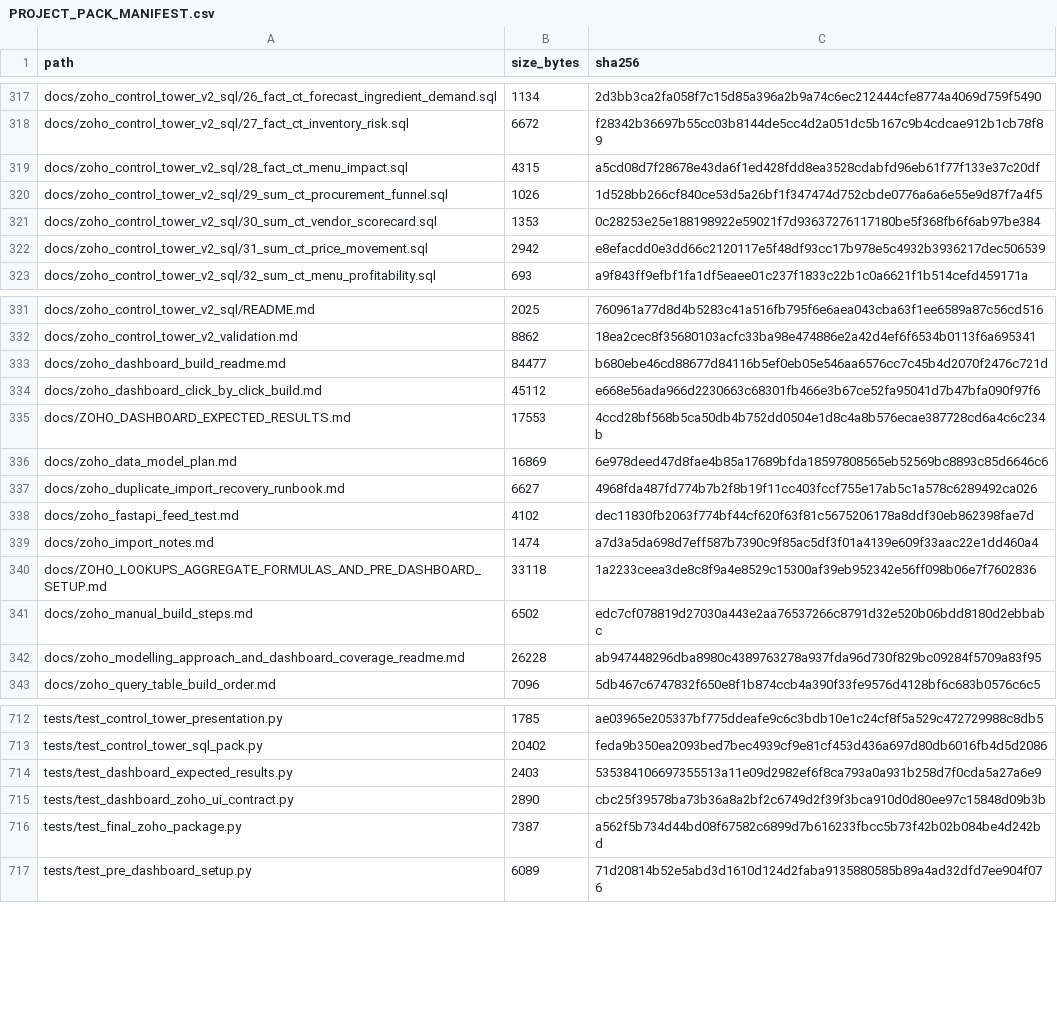
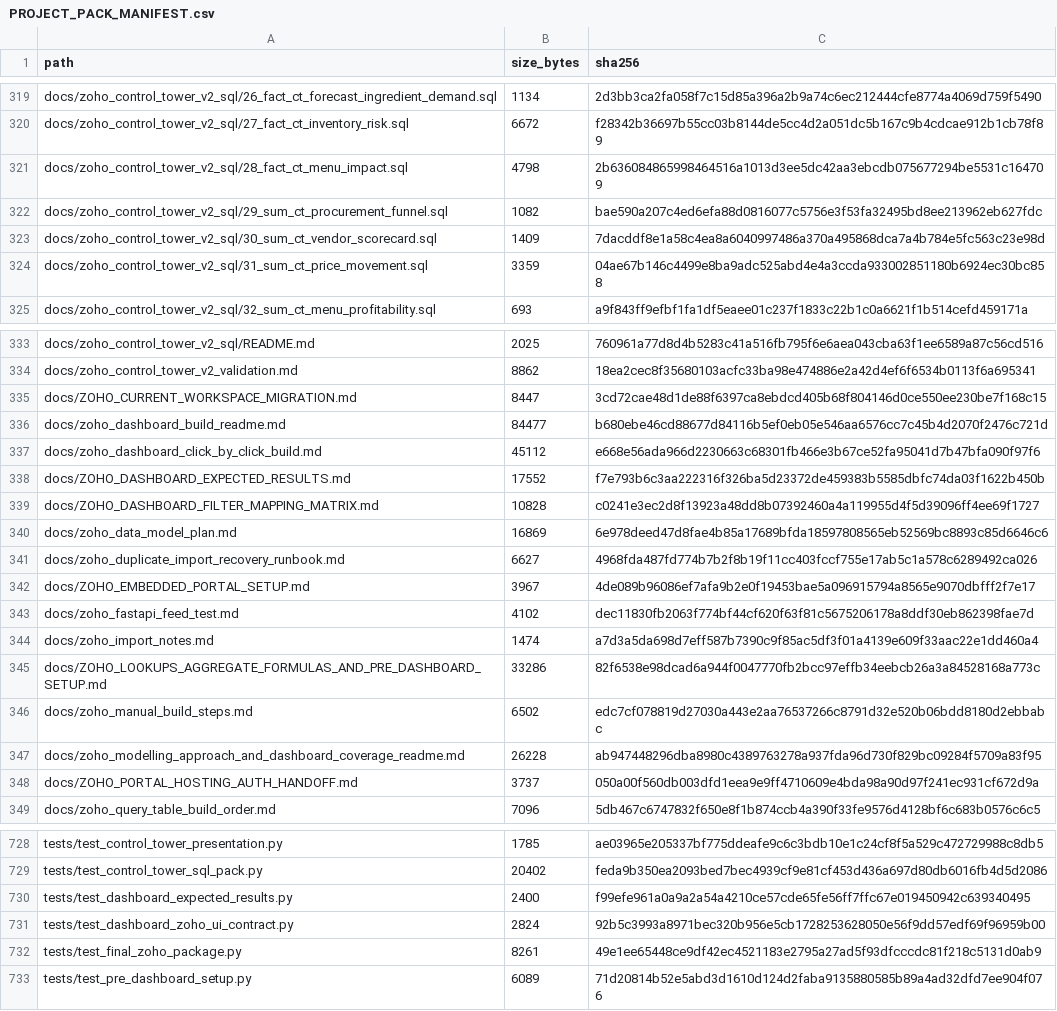
Before and after one commit to ABG-GROUPIT/abnah-control-tower-workbench, a CSV file: project-pack/PROJECT_PACK_MANIFEST.csv, drawn as a sheet; only a part is shown, gaps mark what is left out; the diff covers the shown part only.

```diff
--- a/project-pack/PROJECT_PACK_MANIFEST.csv
+++ b/project-pack/PROJECT_PACK_MANIFEST.csv
@@ -318,6 +320,6 @@ docs/zoho_control_tower_v2_sql/26_fact_ct_forecast_ingredient_demand.sql,1134,2d
 docs/zoho_control_tower_v2_sql/27_fact_ct_inventory_risk.sql,6672,f28342b36697b55cc03b8144de5cc4d2a051dc5b167c9b4cdcae912b1cb78f89
-docs/zoho_control_tower_v2_sql/28_fact_ct_menu_impact.sql,4315,a5cd08d7f28678e43da6f1ed428fdd8ea3528cdabfd96eb61f77f133e37c20df
-docs/zoho_control_tower_v2_sql/29_sum_ct_procurement_funnel.sql,1026,1d528bb266cf840ce53d5a26bf1f347474d752cbde0776a6a6e55e9d87f7a4f5
-docs/zoho_control_tower_v2_sql/30_sum_ct_vendor_scorecard.sql,1353,0c28253e25e188198922e59021f7d93637276117180be5f368fb6f6ab97be384
-docs/zoho_control_tower_v2_sql/31_sum_ct_price_movement.sql,2942,e8efacdd0e3dd66c2120117e5f48df93cc17b978e5c4932b3936217dec506539
+docs/zoho_control_tower_v2_sql/28_fact_ct_menu_impact.sql,4798,2b636084865998464516a1013d3ee5dc42aa3ebcdb075677294be5531c164709
+docs/zoho_control_tower_v2_sql/29_sum_ct_procurement_funnel.sql,1082,bae590a207c4ed6efa88d0816077c5756e3f53fa32495bd8ee213962eb627fdc
+docs/zoho_control_tower_v2_sql/30_sum_ct_vendor_scorecard.sql,1409,7dacddf8e1a58c4ea8a6040997486a370a495868dca7a4b784e5fc563c23e98d
+docs/zoho_control_tower_v2_sql/31_sum_ct_price_movement.sql,3359,04ae67b146c4499e8ba9adc525abd4e4a3ccda933002851180b6924ec30bc858
 docs/zoho_control_tower_v2_sql/32_sum_ct_menu_profitability.sql,693,a9f843ff9efbf1fa1df5eaee01c237f1833c22b1c0a6621f1b514cefd459171a
@@ -332,12 +334,16 @@ docs/zoho_control_tower_v2_sql/README.md,2025,760961a77d8d4b5283c41a516fb795f6e6
 docs/zoho_control_tower_v2_validation.md,8862,18ea2cec8f35680103acfc33ba98e474886e2a42d4ef6f6534b0113f6a695341
+docs/ZOHO_CURRENT_WORKSPACE_MIGRATION.md,8447,3cd72cae48d1de88f6397ca8ebdcd405b68f804146d0ce550ee230be7f168c15
 docs/zoho_dashboard_build_readme.md,84477,b680ebe46cd88677d84116b5ef0eb05e546aa6576cc7c45b4d2070f2476c721d
 docs/zoho_dashboard_click_by_click_build.md,45112,e668e56ada966d2230663c68301fb466e3b67ce52fa95041d7b47bfa090f97f6
-docs/ZOHO_DASHBOARD_EXPECTED_RESULTS.md,17553,4ccd28bf568b5ca50db4b752dd0504e1d8c4a8b576ecae387728cd6a4c6c234b
+docs/ZOHO_DASHBOARD_EXPECTED_RESULTS.md,17552,f7e793b6c3aa222316f326ba5d23372de459383b5585dbfc74da03f1622b450b
+docs/ZOHO_DASHBOARD_FILTER_MAPPING_MATRIX.md,10828,c0241e3ec2d8f13923a48dd8b07392460a4a119955d4f5d39096ff4ee69f1727
 docs/zoho_data_model_plan.md,16869,6e978deed47d8fae4b85a17689bfda18597808565eb52569bc8893c85d6646c6
 docs/zoho_duplicate_import_recovery_runbook.md,6627,4968fda487fd774b7b2f8b19f11cc403fccf755e17ab5c1a578c6289492ca026
+docs/ZOHO_EMBEDDED_PORTAL_SETUP.md,3967,4de089b96086ef7afa9b2e0f19453bae5a096915794a8565e9070dbfff2f7e17
 docs/zoho_fastapi_feed_test.md,4102,dec11830fb2063f774bf44cf620f63f81c5675206178a8ddf30eb862398fae7d
 docs/zoho_import_notes.md,1474,a7d3a5da698d7eff587b7390c9f85ac5df3f01a4139e609f33aac22e1dd460a4
-docs/ZOHO_LOOKUPS_AGGREGATE_FORMULAS_AND_PRE_DASHBOARD_SETUP.md,33118,1a2233ceea3de8c8f9a4e8529c15300af39eb952342e56ff098b06e7f7602836
+docs/ZOHO_LOOKUPS_AGGREGATE_FORMULAS_AND_PRE_DASHBOARD_SETUP.md,33286,82f6538e98dcad6a944f0047770fb2bcc97effb34eebcb26a3a84528168a773c
 docs/zoho_manual_build_steps.md,6502,edc7cf078819d27030a443e2aa76537266c8791d32e520b06bdd8180d2ebbabc
 docs/zoho_modelling_approach_and_dashboard_coverage_readme.md,26228,ab947448296dba8980c4389763278a937fda96d730f829bc09284f5709a83f95
+docs/ZOHO_PORTAL_HOSTING_AUTH_HANDOFF.md,3737,050a00f560db003dfd1eea9e9ff4710609e4bda98a90d97f241ec931cf672d9a
 docs/zoho_query_table_build_order.md,7096,5db467c6747832f650e8f1b874ccb4a390f33fe9576d4128bf6c683b0576c6c5
@@ -713,5 +729,5 @@ tests/test_control_tower_presentation.py,1785,ae03965e205337bf775ddeafe9c6c3bdb1
 tests/test_control_tower_sql_pack.py,20402,feda9b350ea2093bed7bec4939cf9e81cf453d436a697d80db6016fb4d5d2086
-tests/test_dashboard_expected_results.py,2403,535384106697355513a11e09d2982ef6f8ca793a0a931b258d7f0cda5a27a6e9
-tests/test_dashboard_zoho_ui_contract.py,2890,cbc25f39578ba73b36a8a2bf2c6749d2f39f3bca910d0d80ee97c15848d09b3b
-tests/test_final_zoho_package.py,7387,a562f5b734d44bd08f67582c6899d7b616233fbcc5b73f42b02b084be4d242bd
+tests/test_dashboard_expected_results.py,2400,f99efe961a0a9a2a54a4210ce57cde65fe56ff7ffc67e019450942c639340495
+tests/test_dashboard_zoho_ui_contract.py,2824,92b5c3993a8971bec320b956e5cb1728253628050e56f9dd57edf69f96959b00
+tests/test_final_zoho_package.py,8261,49e1ee65448ce9df42ec4521183e2795a27ad5f93dfcccdc81f218c5131d0ab9
 tests/test_pre_dashboard_setup.py,6089,71d20814b52e5abd3d1610d124d2faba9135880585b89a4ad32dfd7ee904f076
```
Also changed, not shown: 12 added rows and 52 edited cells elsewhere in this file, project-pack/zoho-control-tower/FINAL_ZOHO_CONTROL_TOWER_IMPLEMENTATION/PACKAGE_MANIFEST.csv, 36 other files.
